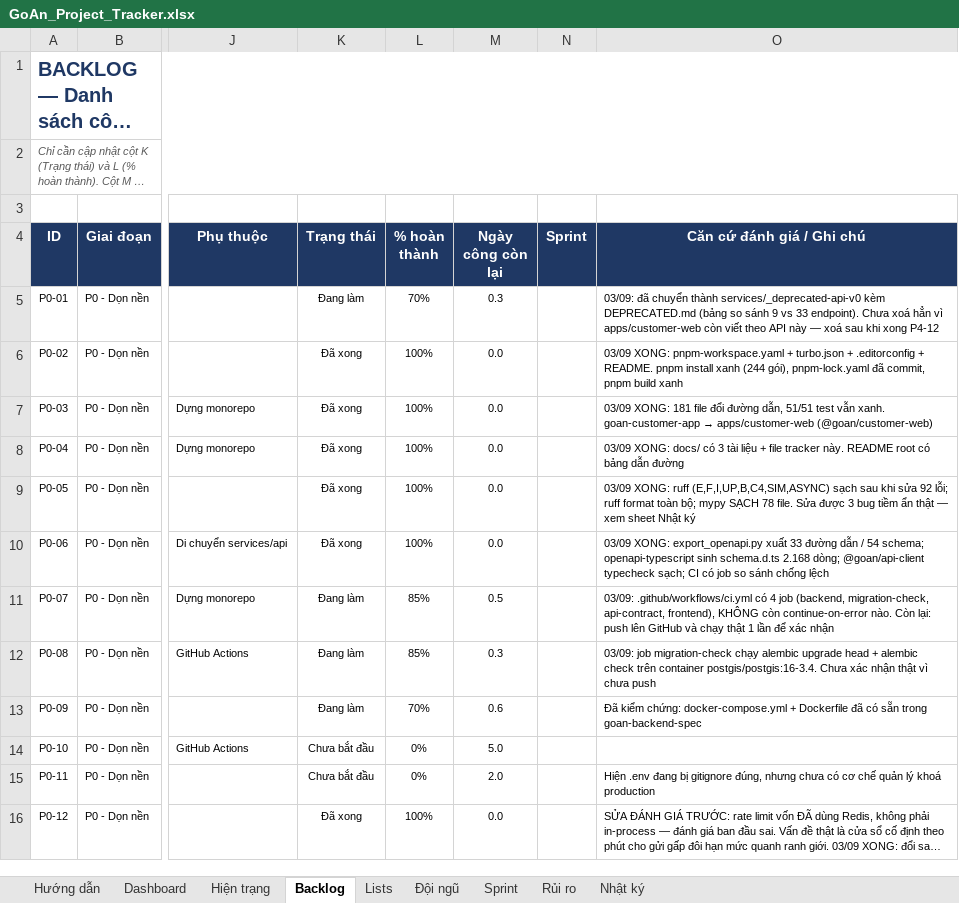
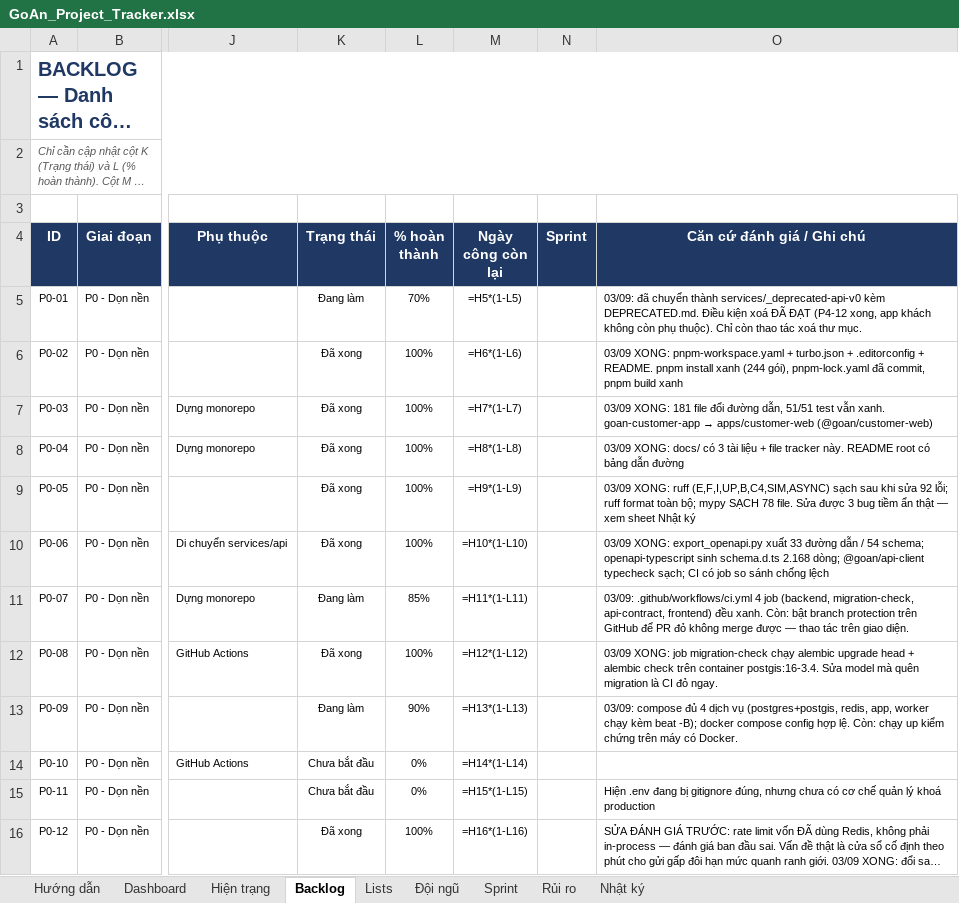
Before and after one commit to brucenguyen1852-IT/Goan, an Excel workbook: docs/GoAn_Project_Tracker.xlsx, sheet Backlog, drawn as a sheet; only a part is shown, gaps mark what is left out; long unchanged cells end in …; values as stored, in another font and other column widths than the file's, no borders; formulas without a stored value are shown as written; charts and pictures and conditional formats not drawn; the diff covers the shown part only; the diff names each change by its address in the sheet, - before the commit and + after, or states it on an @@ line.

```diff
--- a/docs/GoAn_Project_Tracker.xlsx (sheet Backlog)
+++ b/docs/GoAn_Project_Tracker.xlsx (sheet Backlog)
-M5 (Ngày công còn lại): 0.3
+M5 (Ngày công còn lại): =H5*(1-L5)
-O5 (Căn cứ đánh giá / Ghi chú): …services/_deprecated-api-v0 kèm DEPRECATED.md (bảng so sánh 9 vs 33 endpoint). Chưa xoá hẳn vì apps/customer-web còn viết theo API này — xoá sau khi xong P4-12
+O5 (Căn cứ đánh giá / Ghi chú): …services/_deprecated-api-v0 kèm DEPRECATED.md. Điều kiện xoá ĐÃ ĐẠT (P4-12 xong, app khách không còn phụ thuộc). Chỉ còn thao tác xoá thư mục.
-M6 (Ngày công còn lại): 0.0
+M6 (Ngày công còn lại): =H6*(1-L6)
-M7 (Ngày công còn lại): 0.0
+M7 (Ngày công còn lại): =H7*(1-L7)
-M8 (Ngày công còn lại): 0.0
+M8 (Ngày công còn lại): =H8*(1-L8)
-M9 (Ngày công còn lại): 0.0
+M9 (Ngày công còn lại): =H9*(1-L9)
-M10 (Ngày công còn lại): 0.0
+M10 (Ngày công còn lại): =H10*(1-L10)
-M11 (Ngày công còn lại): 0.5
+M11 (Ngày công còn lại): =H11*(1-L11)
-O11 (Căn cứ đánh giá / Ghi chú): 03/09: .github/workflows/ci.yml có 4 job (backend, migration-check, api-contract, frontend), KHÔNG còn continue-on-error nào. Còn lại: push lên GitHub và chạy thật 1 lần để xác nhận
+O11 (Căn cứ đánh giá / Ghi chú): 03/09: .github/workflows/ci.yml 4 job (backend, migration-check, api-contract, frontend) đều xanh. Còn: bật branch protection trên GitHub để PR đỏ không merge được — thao tác trên giao diện.
-K12 (Trạng thái): Đang làm
+K12 (Trạng thái): Đã xong
-L12 (% hoàn thành): 85%
+L12 (% hoàn thành): 100%
-M12 (Ngày công còn lại): 0.3
+M12 (Ngày công còn lại): =H12*(1-L12)
-O12 (Căn cứ đánh giá / Ghi chú): 03/09: job migration-check chạy alembic upgrade head + alembic check trên container postgis/postgis:16-3.4. Chưa xác nhận thật vì chưa push
+O12 (Căn cứ đánh giá / Ghi chú): 03/09 XONG: job migration-check chạy alembic upgrade head + alembic check trên container postgis:16-3.4. Sửa model mà quên migration là CI đỏ ngay.
-L13 (% hoàn thành): 70%
+L13 (% hoàn thành): 90%
-M13 (Ngày công còn lại): 0.6
+M13 (Ngày công còn lại): =H13*(1-L13)
-O13 (Căn cứ đánh giá / Ghi chú): Đã kiểm chứng: docker-compose.yml + Dockerfile đã có sẵn trong goan-backend-spec
+O13 (Căn cứ đánh giá / Ghi chú): 03/09: compose đủ 4 dịch vụ (postgres+postgis, redis, app, worker chạy kèm beat -B); docker compose config hợp lệ. Còn: chạy up kiểm chứng trên máy có Docker.
-M14 (Ngày công còn lại): 5.0
+M14 (Ngày công còn lại): =H14*(1-L14)
-M15 (Ngày công còn lại): 2.0
+M15 (Ngày công còn lại): =H15*(1-L15)
-M16 (Ngày công còn lại): 0.0
+M16 (Ngày công còn lại): =H16*(1-L16)
```
Also changed, not shown: 1 added row, 1 removed row and 130 edited cells elsewhere in this sheet, sheet Dashboard, sheet Hiện trạng, sheet Đội ngũ, charts or pictures, 12 other files.
